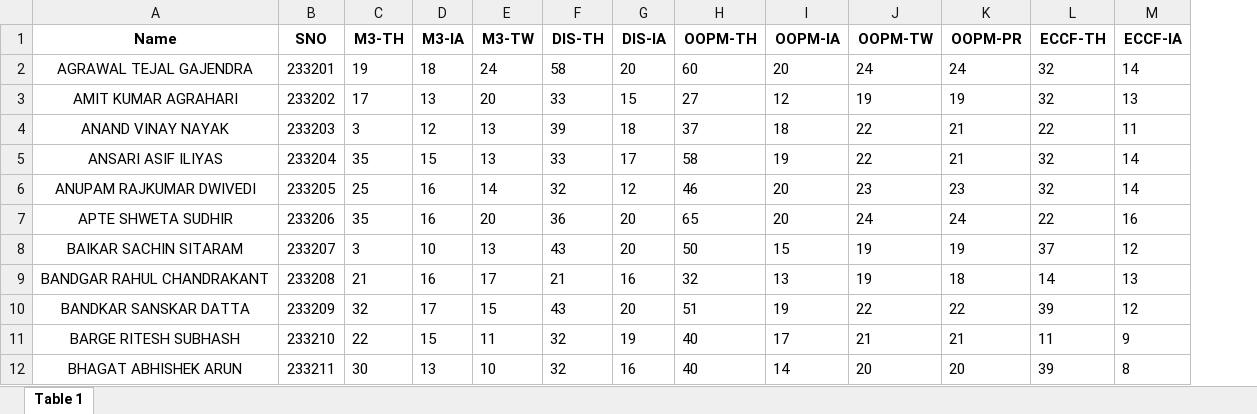
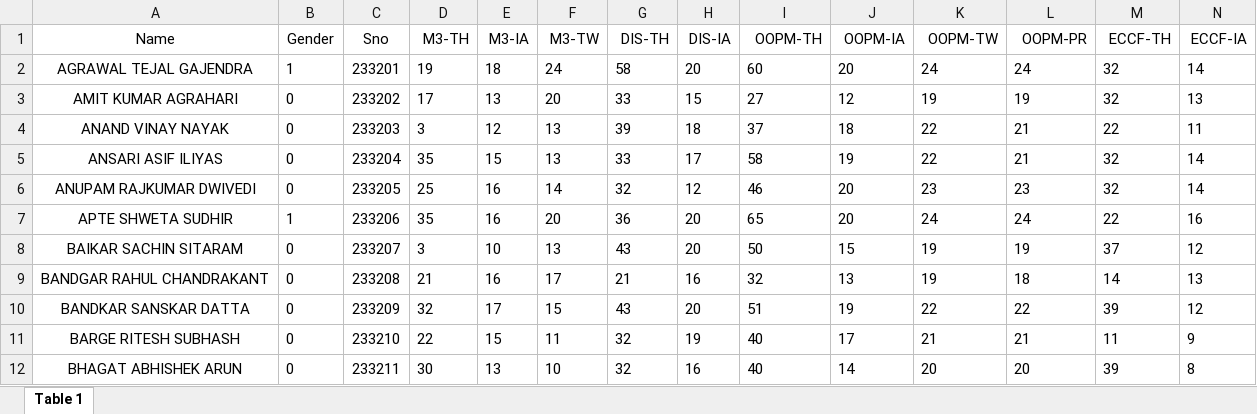
Before and after one commit to Purteeeek/Student-Placement-Guidance, an Excel workbook: Cleaned-Data/2016-Passouts/Sem-3_2016_Passout_cleaned.xlsx, sheet Table 1, drawn as a sheet; only a part is shown; values as stored, in another font and other column widths than the file's, no borders; addresses are those after the commit; the diff covers the shown part only; the diff names each change by its address in the sheet, - before the commit and + after, or states it on an @@ line.

```diff
--- a/Cleaned-Data/2016-Passouts/Sem-3_2016_Passout_cleaned.xlsx (sheet Table 1)
+++ b/Cleaned-Data/2016-Passouts/Sem-3_2016_Passout_cleaned.xlsx (sheet Table 1)
+column B (Gender), rows 2-12: 1 | 0 | 0 | 0 | 0 | 1 | 0 | 0 | 0 | 0 | 0
-A1 bold: on
+A1 bold: off
-C1: SNO
+C1: Sno
-C1:N1 bold: on
+C1:N1 bold: off
```
Also changed, not shown: cell formats elsewhere in this sheet, Cleaned-Data/2016-Passouts/Sem-4_2016_Passout_cleaned.xlsx, Cleaned-Data/2016-Passouts/Sem-5_2016_Passout_cleaned.xlsx, 2 other files.
